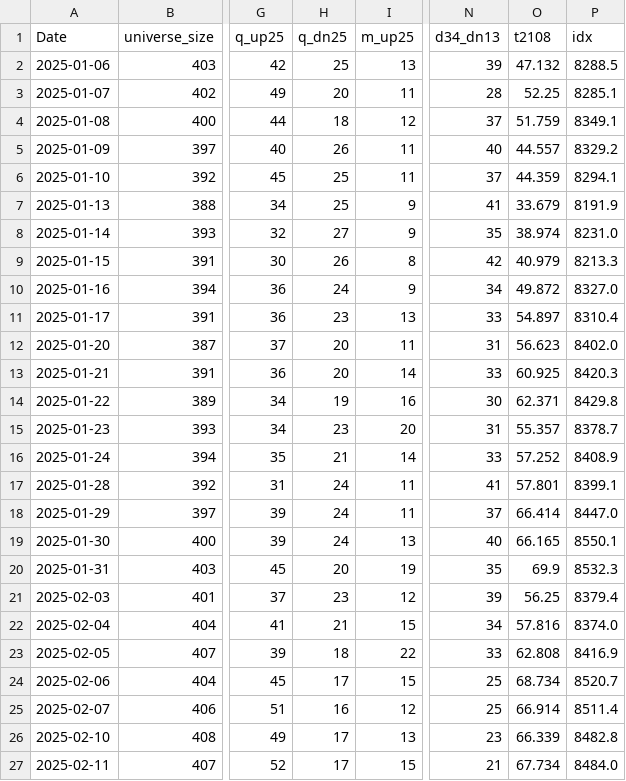
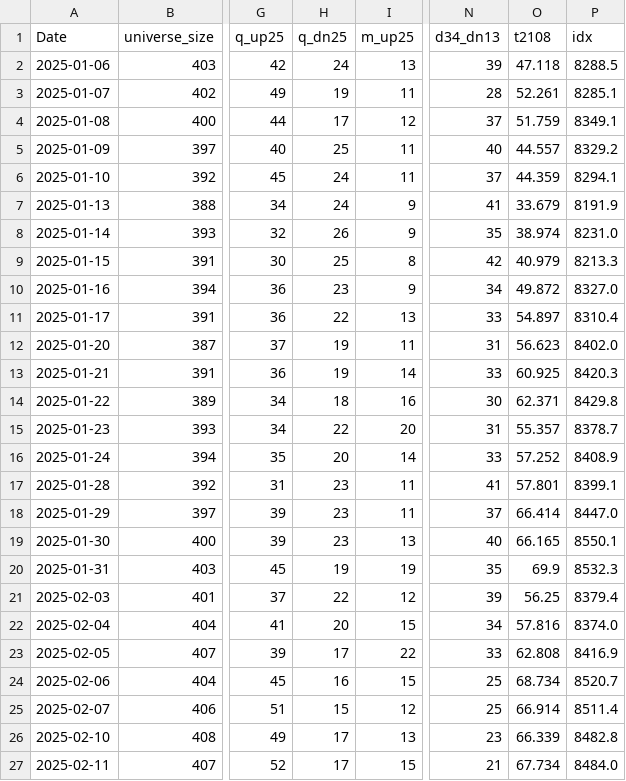
Before and after one commit to nick-l-wh/asia-breadth, a CSV file: data/au.csv, drawn as a sheet; only a part is shown, gaps mark what is left out; the diff covers the shown part only; the diff names each change by its address in the sheet, - before the commit and + after, or states it on an @@ line.

```diff
--- a/data/au.csv
+++ b/data/au.csv
-H2 (q_dn25): 25
+H2 (q_dn25): 24
-O2 (t2108): 47.132
+O2 (t2108): 47.118
-H3 (q_dn25): 20
+H3 (q_dn25): 19
-O3 (t2108): 52.25
+O3 (t2108): 52.261
-H4 (q_dn25): 18
+H4 (q_dn25): 17
-H5 (q_dn25): 26
+H5 (q_dn25): 25
-H6:H7 (q_dn25): 25
+H6:H7 (q_dn25): 24
-H8 (q_dn25): 27
+H8 (q_dn25): 26
-H9 (q_dn25): 26
+H9 (q_dn25): 25
-H10 (q_dn25): 24
+H10 (q_dn25): 23
-H11 (q_dn25): 23
+H11 (q_dn25): 22
-H12:H13 (q_dn25): 20
+H12:H13 (q_dn25): 19
-H14 (q_dn25): 19
+H14 (q_dn25): 18
-H15 (q_dn25): 23
+H15 (q_dn25): 22
-H16 (q_dn25): 21
+H16 (q_dn25): 20
-H17:H19 (q_dn25): 24
+H17:H19 (q_dn25): 23
-H20 (q_dn25): 20
+H20 (q_dn25): 19
-H21 (q_dn25): 23
+H21 (q_dn25): 22
-H22 (q_dn25): 21
+H22 (q_dn25): 20
-H23 (q_dn25): 18
+H23 (q_dn25): 17
-H24 (q_dn25): 17
+H24 (q_dn25): 16
-H25 (q_dn25): 16
+H25 (q_dn25): 15
```
Also changed, not shown: 1 added row and 6 edited cells elsewhere in this file, data/hk.csv, data/jp.csv, 1 other file.
